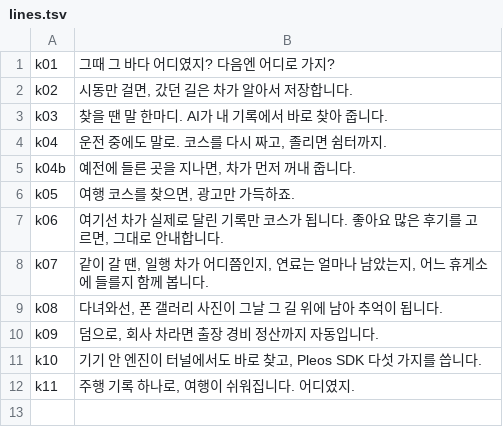
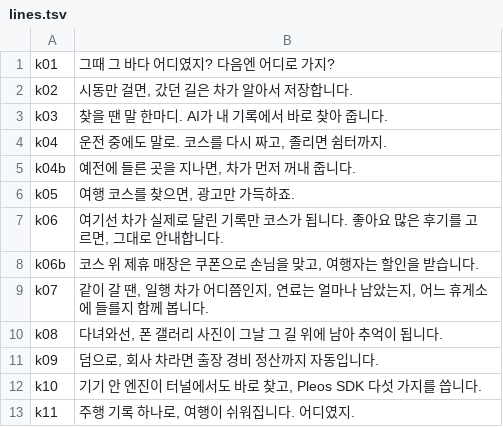
Before and after one commit to juyoung020/eodiyeotji, a TSV file: scripts/demo/edit/lines.tsv, drawn as a sheet.

```diff
--- a/scripts/demo/edit/lines.tsv
+++ b/scripts/demo/edit/lines.tsv
@@ -7,2 +7,3 @@ k05	여행 코스를 찾으면, 광고만 가득하죠.
 k06	여기선 차가 실제로 달린 기록만 코스가 됩니다. 좋아요 많은 후기를 고르면, 그대로 안내합니다.
+k06b	코스 위 제휴 매장은 쿠폰으로 손님을 맞고, 여행자는 할인을 받습니다.
 k07	같이 갈 땐, 일행 차가 어디쯤인지, 연료는 얼마나 남았는지, 어느 휴게소에 들를지 함께 봅니다.
```
Also changed, not shown: 4 other files.
